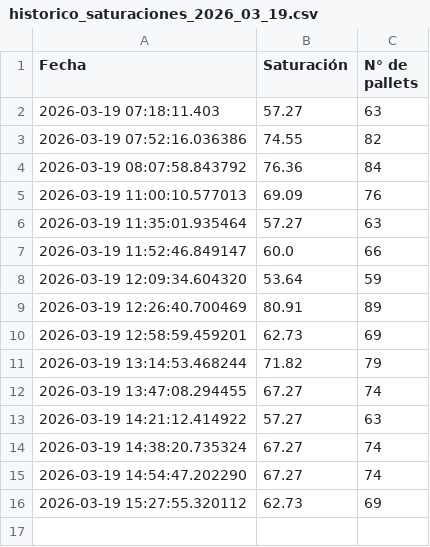
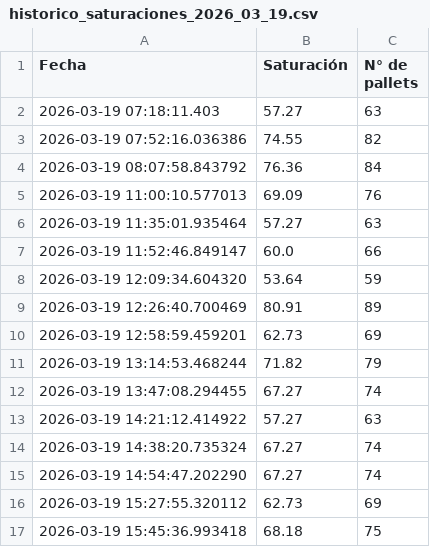
Before and after one commit to ErhickDiaz/COPIA-DASHBOARD_STREAMLIT_LOGISTIC, a CSV file: data/historico_saturaciones_2026_03_19.csv, drawn as a sheet; the diff names each change by its address in the sheet, - before the commit and + after, or states it on an @@ line.

Commit message:
Actualización 2026-03-19 15:45:37.971115

```diff
--- a/data/historico_saturaciones_2026_03_19.csv
+++ b/data/historico_saturaciones_2026_03_19.csv
+row 17: 2026-03-19 15:45:36.993418 | 68.18 | 75
```
